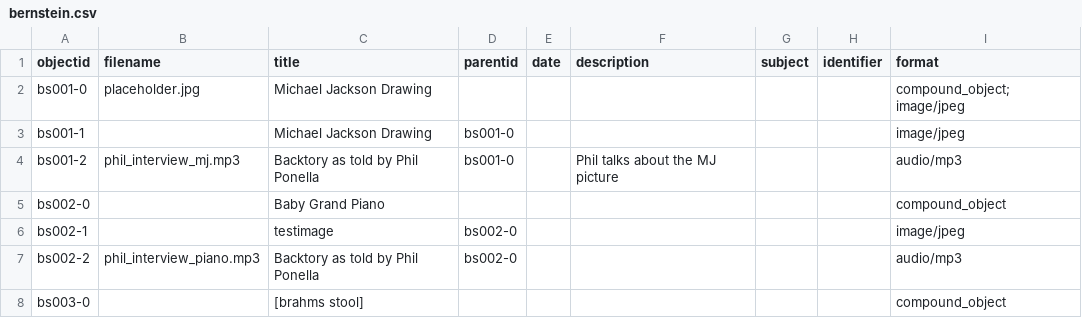
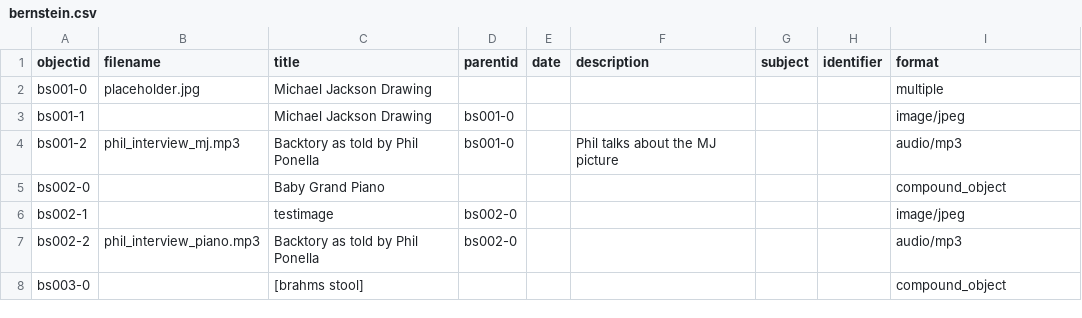
Before and after one commit to ricmarsh/bernsteins-stuff, a CSV file: _data/bernstein.csv, drawn as a sheet; only a part is shown.

Commit message:
Update bernstein.csv

```diff
--- a/_data/bernstein.csv
+++ b/_data/bernstein.csv
@@ -1,3 +1,3 @@
 objectid,filename,title,parentid,date,description,subject,identifier,format
-bs001-0,placeholder.jpg,Michael Jackson Drawing,,,,,,compound_object; image/jpeg
+bs001-0,placeholder.jpg,Michael Jackson Drawing,,,,,,multiple
 bs001-1,,Michael Jackson Drawing,bs001-0,,,,,image/jpeg
```
